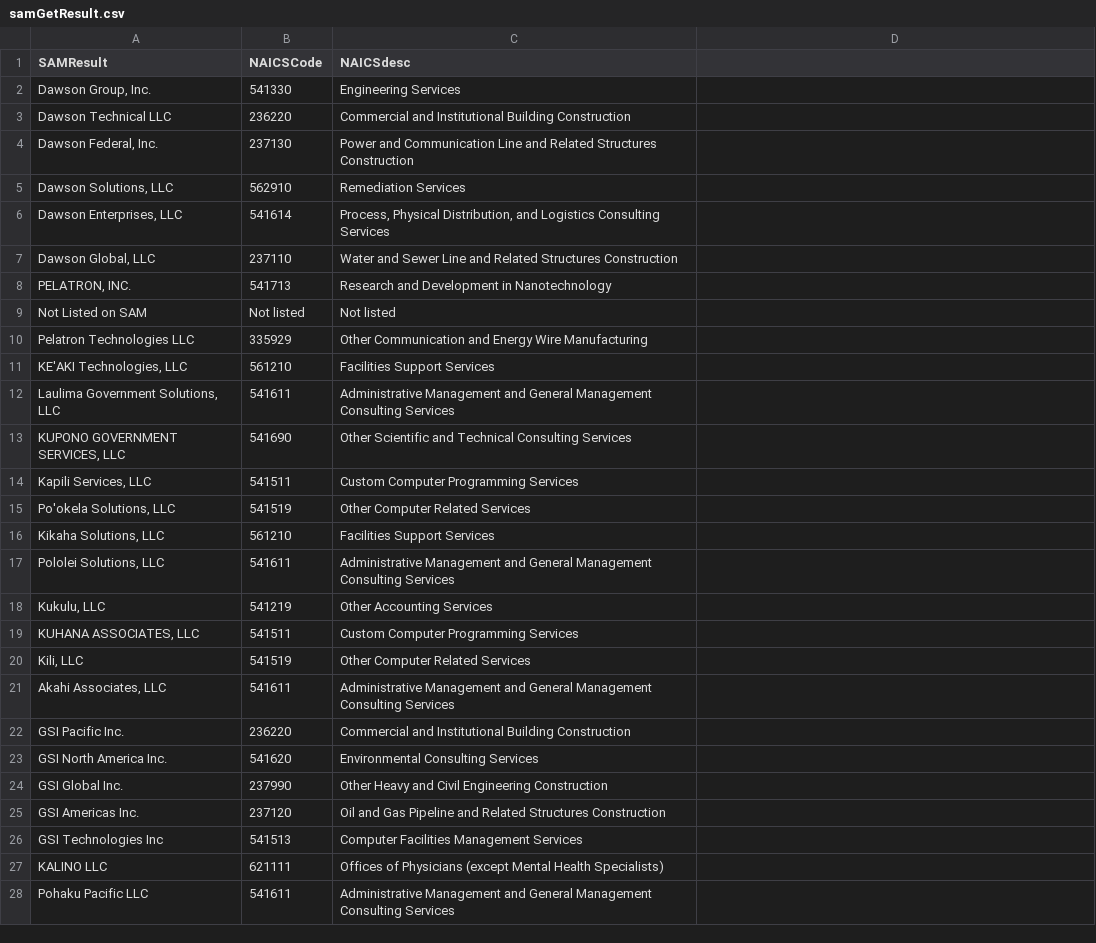
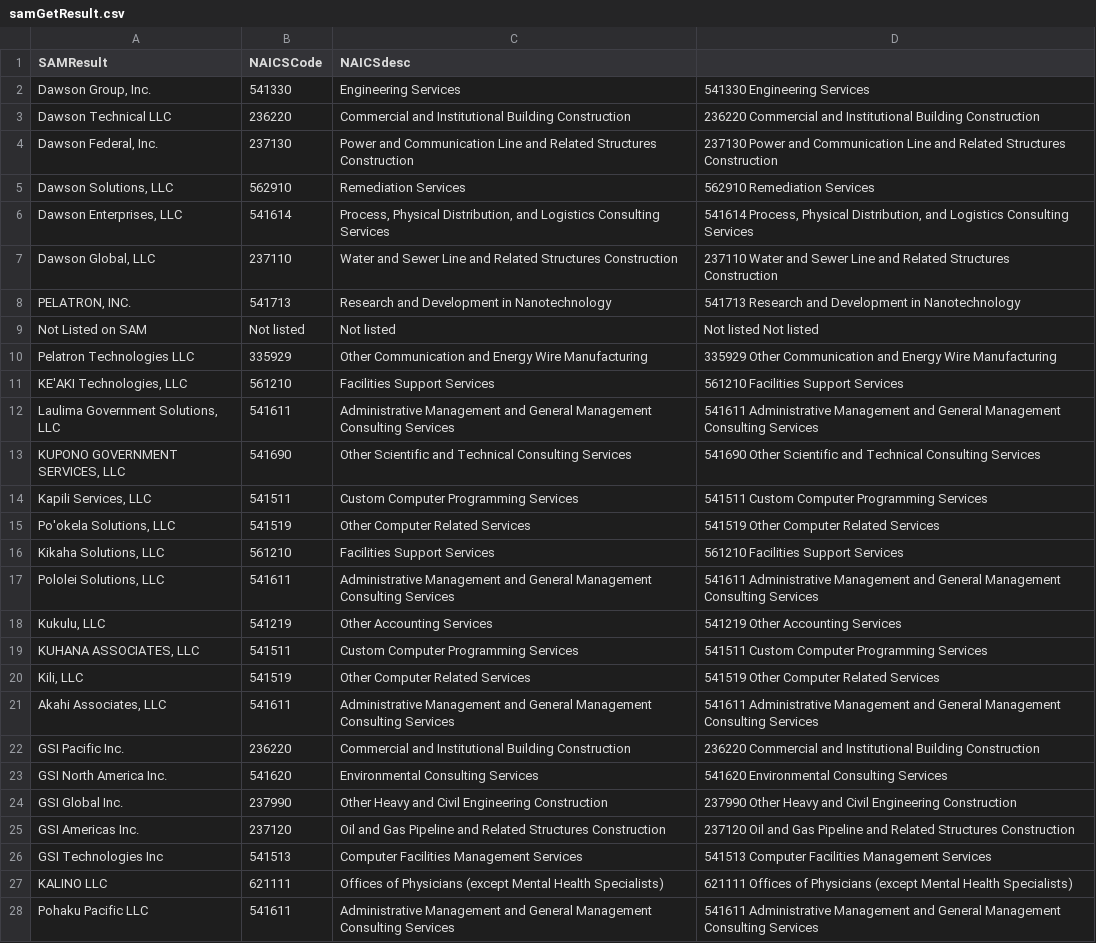
Before and after one commit to santarini/nhoDatabase, a CSV file: samGetResult.csv, drawn as a sheet; only a part is shown; the diff covers the shown part only.

```diff
--- a/samGetResult.csv
+++ b/samGetResult.csv
@@ -2,27 +2,27 @@ SAMResult,NAICSCode,NAICSdesc
-"Dawson Group, Inc.",541330,Engineering Services
-Dawson Technical LLC,236220,Commercial and Institutional Building Construction
-"Dawson Federal, Inc.",237130,Power and Communication Line and Related Structures Construction
-"Dawson Solutions, LLC",562910,Remediation Services
-"Dawson Enterprises, LLC",541614,"Process, Physical Distribution, and Logistics Consulting Services "
-"Dawson Global, LLC",237110,Water and Sewer Line and Related Structures Construction
-"PELATRON, INC.",541713,Research and Development in Nanotechnology
-Not Listed on SAM,Not listed,Not listed
-Pelatron Technologies LLC,335929,Other Communication and Energy Wire Manufacturing
-"KE'AKI Technologies, LLC",561210,Facilities Support Services
-"Laulima Government Solutions, LLC",541611,Administrative Management and General Management Consulting Services
-"KUPONO GOVERNMENT SERVICES, LLC",541690,Other Scientific and Technical Consulting Services
-"Kapili Services, LLC",541511,Custom Computer Programming Services
-"Po'okela Solutions, LLC",541519,Other Computer Related Services
-"Kikaha Solutions, LLC",561210,Facilities Support Services
-"Pololei Solutions, LLC",541611,Administrative Management and General Management Consulting Services
-"Kukulu, LLC",541219,Other Accounting Services
-"KUHANA ASSOCIATES, LLC",541511,Custom Computer Programming Services
-"Kili, LLC",541519,Other Computer Related Services
-"Akahi Associates, LLC",541611,Administrative Management and General Management Consulting Services
-GSI Pacific Inc.,236220,Commercial and Institutional Building Construction
-GSI North America Inc.,541620,Environmental Consulting Services
-GSI Global Inc.,237990,Other Heavy and Civil Engineering Construction
-GSI Americas Inc.,237120,Oil and Gas Pipeline and Related Structures Construction
-GSI Technologies Inc,541513,Computer Facilities Management Services
-KALINO LLC,621111,Offices of Physicians (except Mental Health Specialists)
-Pohaku Pacific LLC,541611,Administrative Management and General Management Consulting Services
+"Dawson Group, Inc.",541330,Engineering Services,541330 Engineering Services
+Dawson Technical LLC,236220,Commercial and Institutional Building Construction ,236220 Commercial and Institutional Building Construction
+"Dawson Federal, Inc.",237130,Power and Communication Line and Related Structures Construction ,237130 Power and Communication Line and Related Structures Construction
+"Dawson Solutions, LLC",562910,Remediation Services ,562910 Remediation Services
+"Dawson Enterprises, LLC",541614,"Process, Physical Distribution, and Logistics Consulting Services ","541614 Process, Physical Distribution, and Logistics Consulting Services "
+"Dawson Global, LLC",237110,Water and Sewer Line and Related Structures Construction ,237110 Water and Sewer Line and Related Structures Construction
+"PELATRON, INC.",541713,Research and Development in Nanotechnology ,541713 Research and Development in Nanotechnology
+Not Listed on SAM,Not listed,Not listed,Not listed Not listed
+Pelatron Technologies LLC,335929,Other Communication and Energy Wire Manufacturing ,335929 Other Communication and Energy Wire Manufacturing
+"KE'AKI Technologies, LLC",561210,Facilities Support Services,561210 Facilities Support Services
+"Laulima Government Solutions, LLC",541611,Administrative Management and General Management Consulting Services ,541611 Administrative Management and General Management Consulting Services
+"KUPONO GOVERNMENT SERVICES, LLC",541690,Other Scientific and Technical Consulting Services,541690 Other Scientific and Technical Consulting Services
+"Kapili Services, LLC",541511,Custom Computer Programming Services ,541511 Custom Computer Programming Services
+"Po'okela Solutions, LLC",541519,Other Computer Related Services,541519 Other Computer Related Services
+"Kikaha Solutions, LLC",561210,Facilities Support Services,561210 Facilities Support Services
+"Pololei Solutions, LLC",541611,Administrative Management and General Management Consulting Services ,541611 Administrative Management and General Management Consulting Services
+"Kukulu, LLC",541219,Other Accounting Services ,541219 Other Accounting Services
+"KUHANA ASSOCIATES, LLC",541511,Custom Computer Programming Services ,541511 Custom Computer Programming Services
+"Kili, LLC",541519,Other Computer Related Services,541519 Other Computer Related Services
+"Akahi Associates, LLC",541611,Administrative Management and General Management Consulting Services ,541611 Administrative Management and General Management Consulting Services
+GSI Pacific Inc.,236220,Commercial and Institutional Building Construction ,236220 Commercial and Institutional Building Construction
+GSI North America Inc.,541620,Environmental Consulting Services,541620 Environmental Consulting Services
+GSI Global Inc.,237990,Other Heavy and Civil Engineering Construction ,237990 Other Heavy and Civil Engineering Construction
+GSI Americas Inc.,237120,Oil and Gas Pipeline and Related Structures Construction ,237120 Oil and Gas Pipeline and Related Structures Construction
+GSI Technologies Inc,541513,Computer Facilities Management Services ,541513 Computer Facilities Management Services
+KALINO LLC,621111,Offices of Physicians (except Mental Health Specialists) ,621111 Offices of Physicians (except Mental Health Specialists)
+Pohaku Pacific LLC,541611,Administrative Management and General Management Consulting Services ,541611 Administrative Management and General Management Consulting Services
```
Also changed, not shown: 19 edited cells elsewhere in this file, 4 other files.
